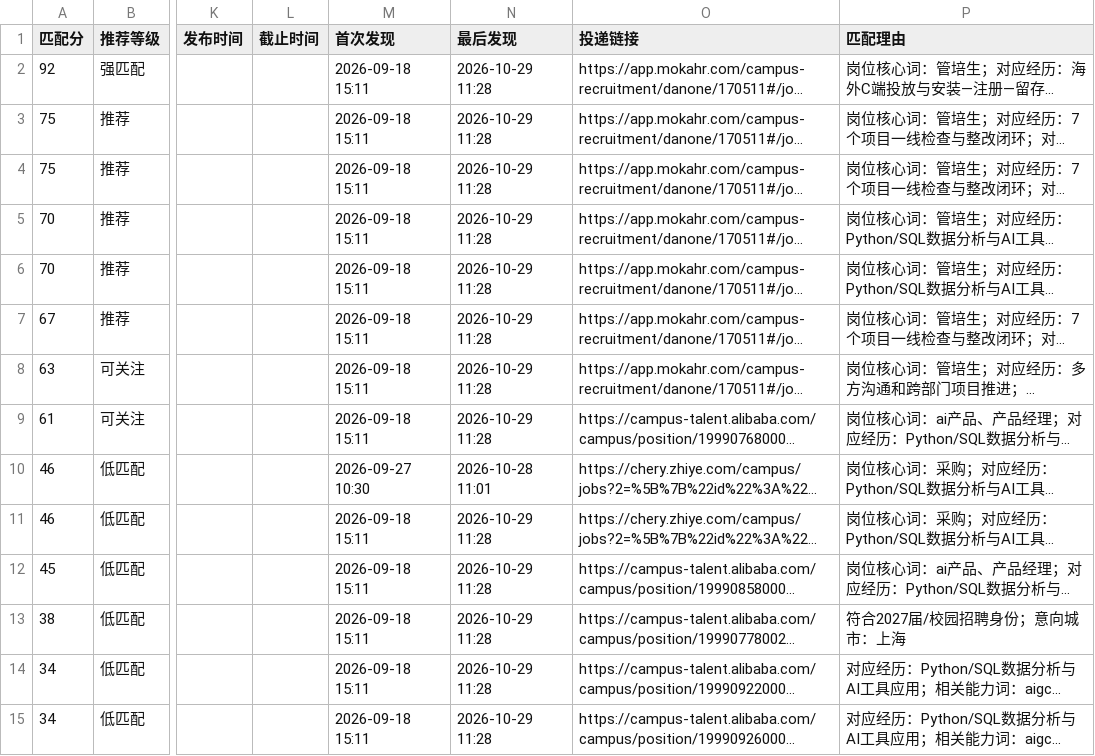
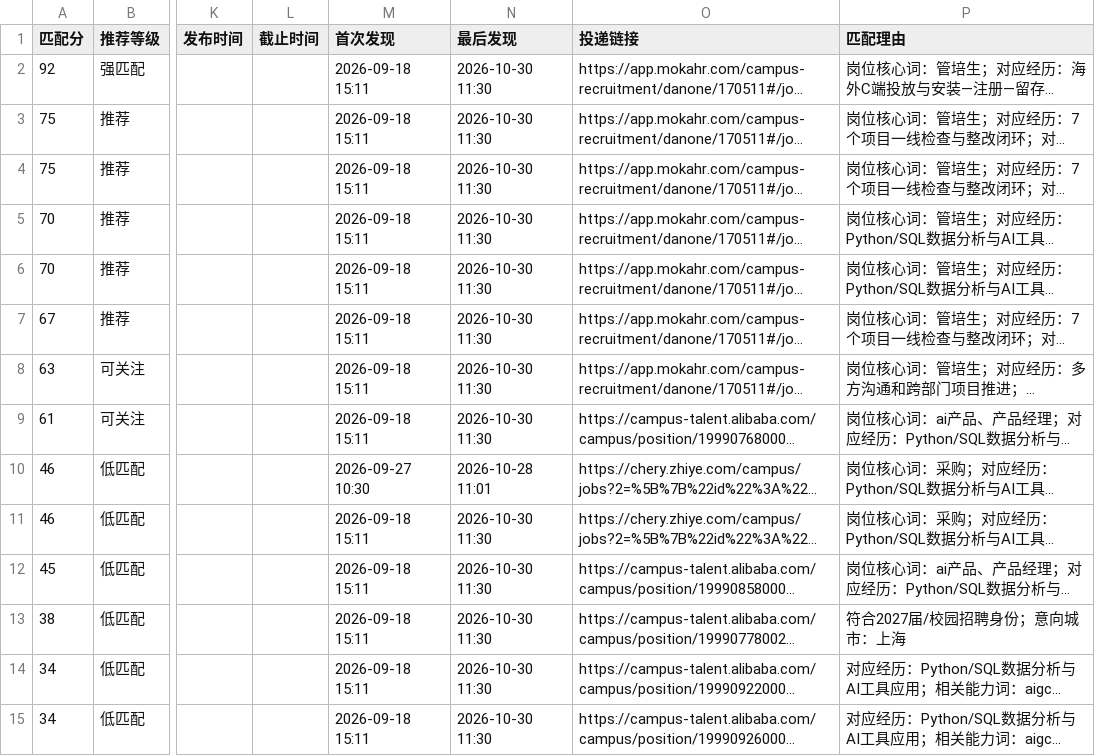
Before and after one commit to yujia2560/campus-job-radar, a CSV file: reports/jobs.csv, drawn as a sheet; only a part is shown, gaps mark what is left out; long unchanged cells end in …; the diff covers the shown part only; the diff names each change by its address in the sheet, - before the commit and + after, or states it on an @@ line.

```diff
--- a/reports/jobs.csv
+++ b/reports/jobs.csv
-N2:N9 (最后发现): 2026-10-29 11:28
+N2:N9 (最后发现): 2026-10-30 11:30
-N11:N15 (最后发现): 2026-10-29 11:28
+N11:N15 (最后发现): 2026-10-30 11:30
```
Also changed, not shown: 1 added row and 25 edited cells elsewhere in this file, 4 other files.
